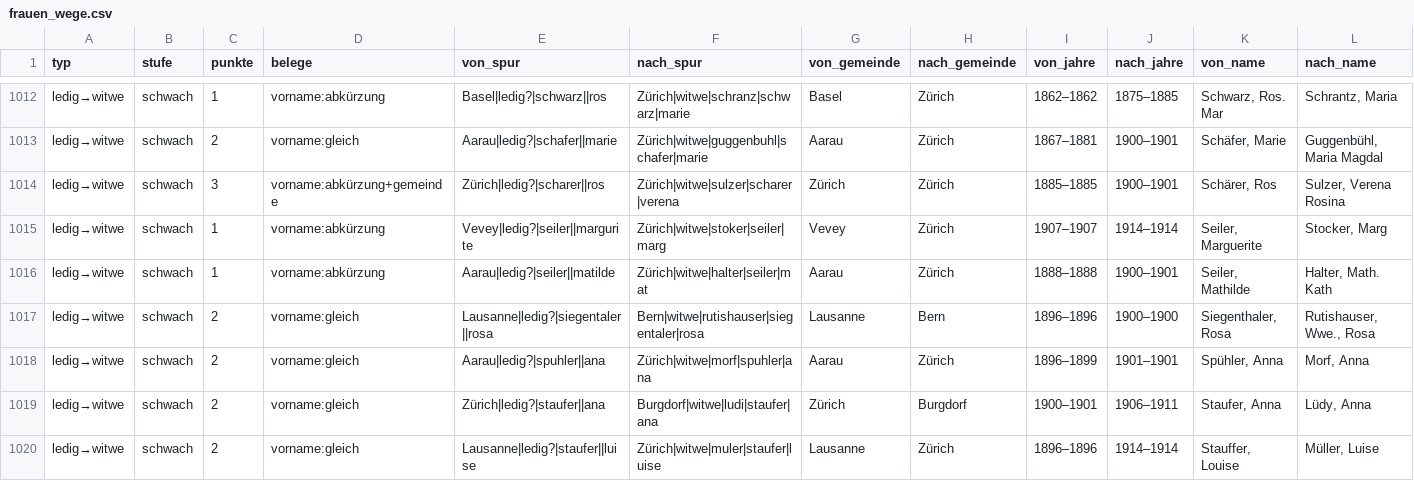
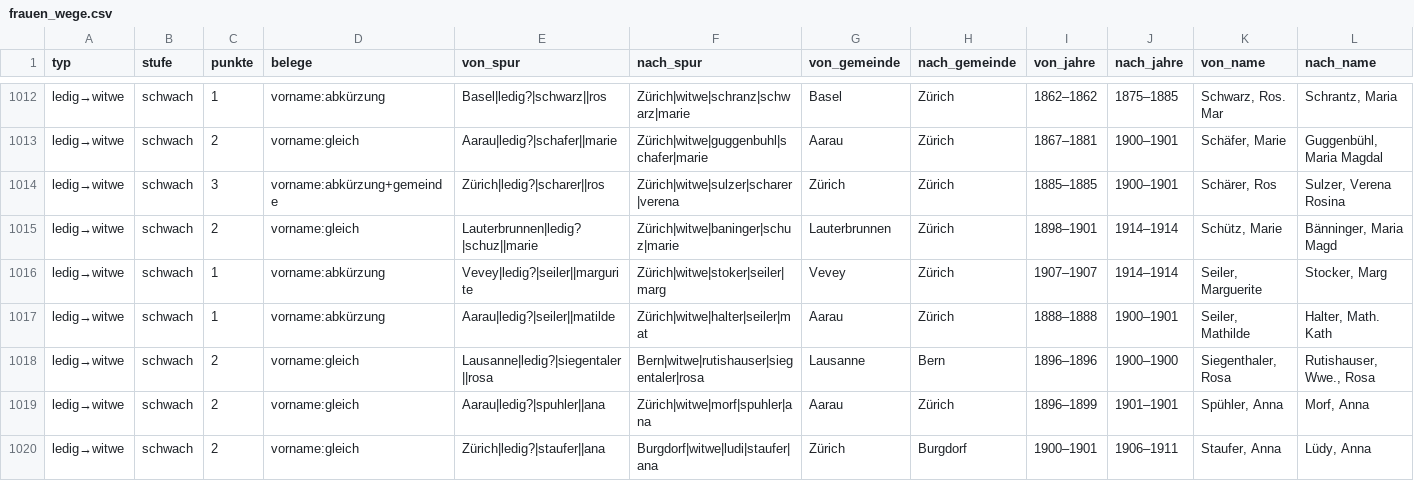
Before and after one commit to thodel/vernetzte-schweiz, a CSV file: links/frauen_wege.csv, drawn as a sheet; only a part is shown, gaps mark what is left out; the shorter side is filled out with more unchanged rows; rows hold the shown columns only; the diff covers the shown part only; the diff names each change by its address in the sheet, - before the commit and + after, or states it on an @@ line.

```diff
--- a/links/frauen_wege.csv
+++ b/links/frauen_wege.csv
+row 1015: ledig→witwe | schwach | 2 | vorname:gleich | Lauterbrunnen|ledig?|schuz||marie | Zürich|witwe|baninger|schuz|marie | Lauterbrunnen | Zürich | 1898–1901 | 1914–1914 | Schütz, Marie | Bänninger, Maria Magd
```
Also changed, not shown: 2 added rows and 2 edited cells elsewhere in this file, data/ref/place_aliases.csv, links/authority.csv, 27 other files.
